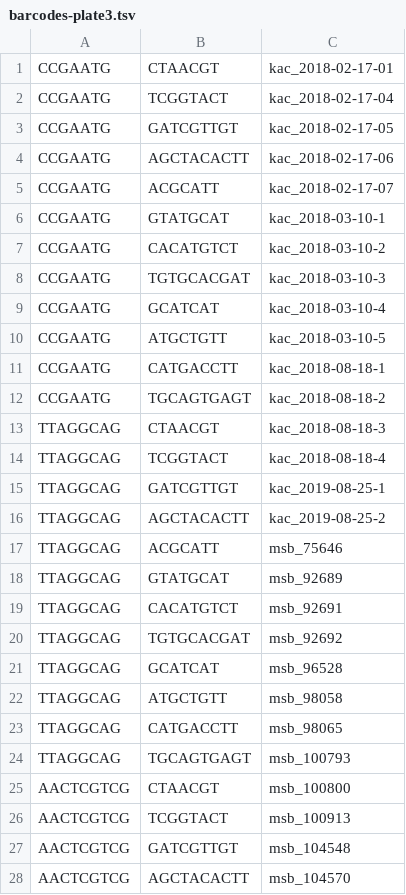
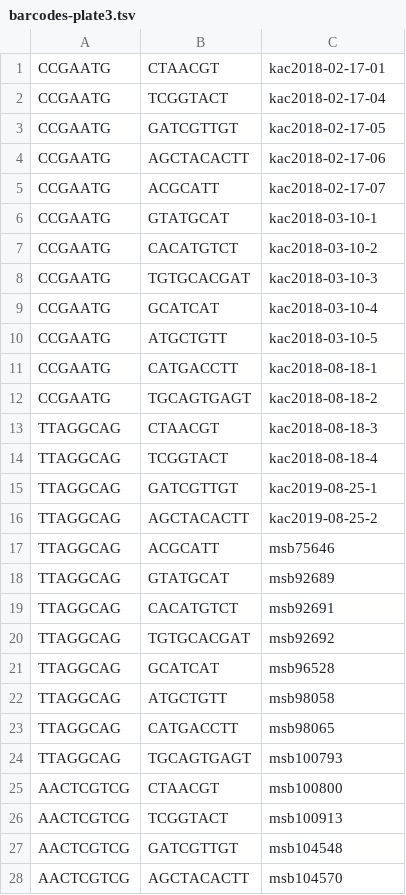
Before and after one commit to kerrycobb/toad-evolution, a TSV file: stacks/barcodes-plate3.tsv, drawn as a sheet; only a part is shown; the diff covers the shown part only.

```diff
--- a/stacks/barcodes-plate3.tsv
+++ b/stacks/barcodes-plate3.tsv
@@ -1,28 +1,28 @@
-CCGAATG	CTAACGT	kac_2018-02-17-01
-CCGAATG	TCGGTACT	kac_2018-02-17-04
-CCGAATG	GATCGTTGT	kac_2018-02-17-05
-CCGAATG	AGCTACACTT	kac_2018-02-17-06
-CCGAATG	ACGCATT	kac_2018-02-17-07
-CCGAATG	GTATGCAT	kac_2018-03-10-1
-CCGAATG	CACATGTCT	kac_2018-03-10-2
-CCGAATG	TGTGCACGAT	kac_2018-03-10-3
-CCGAATG	GCATCAT	kac_2018-03-10-4
-CCGAATG	ATGCTGTT	kac_2018-03-10-5
-CCGAATG	CATGACCTT	kac_2018-08-18-1
-CCGAATG	TGCAGTGAGT	kac_2018-08-18-2
-TTAGGCAG	CTAACGT	kac_2018-08-18-3
-TTAGGCAG	TCGGTACT	kac_2018-08-18-4
-TTAGGCAG	GATCGTTGT	kac_2019-08-25-1
-TTAGGCAG	AGCTACACTT	kac_2019-08-25-2
-TTAGGCAG	ACGCATT	msb_75646
-TTAGGCAG	GTATGCAT	msb_92689
-TTAGGCAG	CACATGTCT	msb_92691
-TTAGGCAG	TGTGCACGAT	msb_92692
-TTAGGCAG	GCATCAT	msb_96528
-TTAGGCAG	ATGCTGTT	msb_98058
-TTAGGCAG	CATGACCTT	msb_98065
-TTAGGCAG	TGCAGTGAGT	msb_100793
-AACTCGTCG	CTAACGT	msb_100800
-AACTCGTCG	TCGGTACT	msb_100913
-AACTCGTCG	GATCGTTGT	msb_104548
-AACTCGTCG	AGCTACACTT	msb_104570
+CCGAATG	CTAACGT	kac2018-02-17-01
+CCGAATG	TCGGTACT	kac2018-02-17-04
+CCGAATG	GATCGTTGT	kac2018-02-17-05
+CCGAATG	AGCTACACTT	kac2018-02-17-06
+CCGAATG	ACGCATT	kac2018-02-17-07
+CCGAATG	GTATGCAT	kac2018-03-10-1
+CCGAATG	CACATGTCT	kac2018-03-10-2
+CCGAATG	TGTGCACGAT	kac2018-03-10-3
+CCGAATG	GCATCAT	kac2018-03-10-4
+CCGAATG	ATGCTGTT	kac2018-03-10-5
+CCGAATG	CATGACCTT	kac2018-08-18-1
+CCGAATG	TGCAGTGAGT	kac2018-08-18-2
+TTAGGCAG	CTAACGT	kac2018-08-18-3
+TTAGGCAG	TCGGTACT	kac2018-08-18-4
+TTAGGCAG	GATCGTTGT	kac2019-08-25-1
+TTAGGCAG	AGCTACACTT	kac2019-08-25-2
+TTAGGCAG	ACGCATT	msb75646
+TTAGGCAG	GTATGCAT	msb92689
+TTAGGCAG	CACATGTCT	msb92691
+TTAGGCAG	TGTGCACGAT	msb92692
+TTAGGCAG	GCATCAT	msb96528
+TTAGGCAG	ATGCTGTT	msb98058
+TTAGGCAG	CATGACCTT	msb98065
+TTAGGCAG	TGCAGTGAGT	msb100793
+AACTCGTCG	CTAACGT	msb100800
+AACTCGTCG	TCGGTACT	msb100913
+AACTCGTCG	GATCGTTGT	msb104548
+AACTCGTCG	AGCTACACTT	msb104570
```
Also changed, not shown: 68 edited cells elsewhere in this file, stacks/barcodes-plate1.tsv, stacks/barcodes-plate2.tsv.
